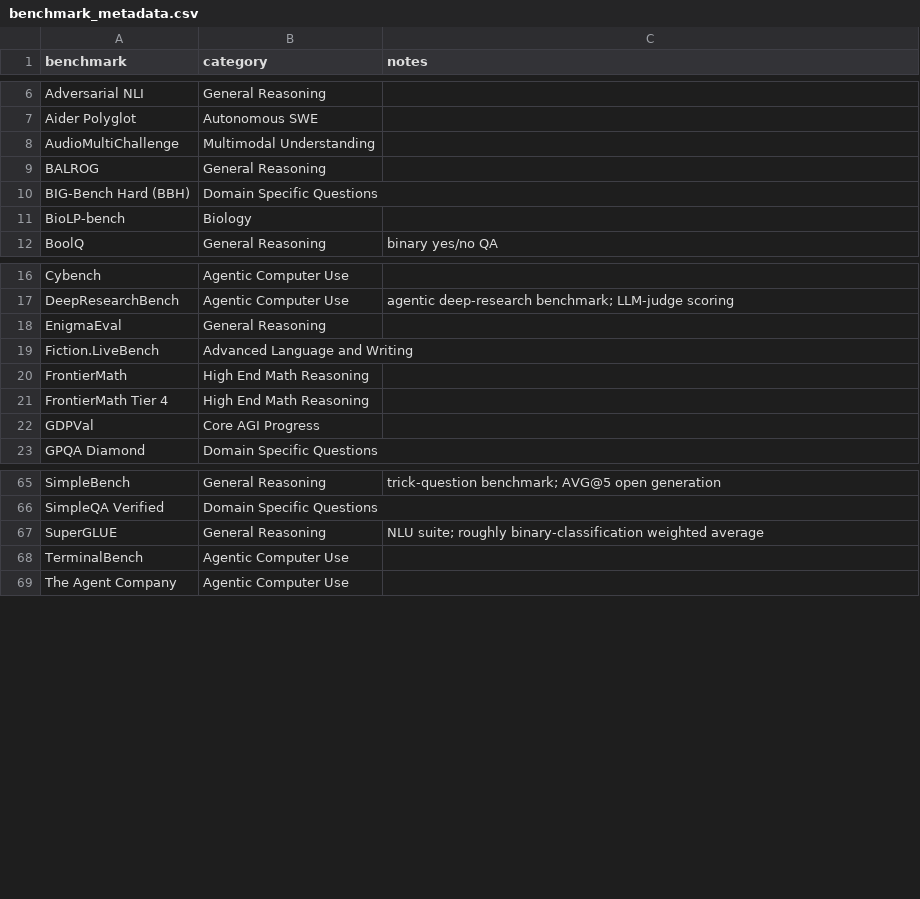
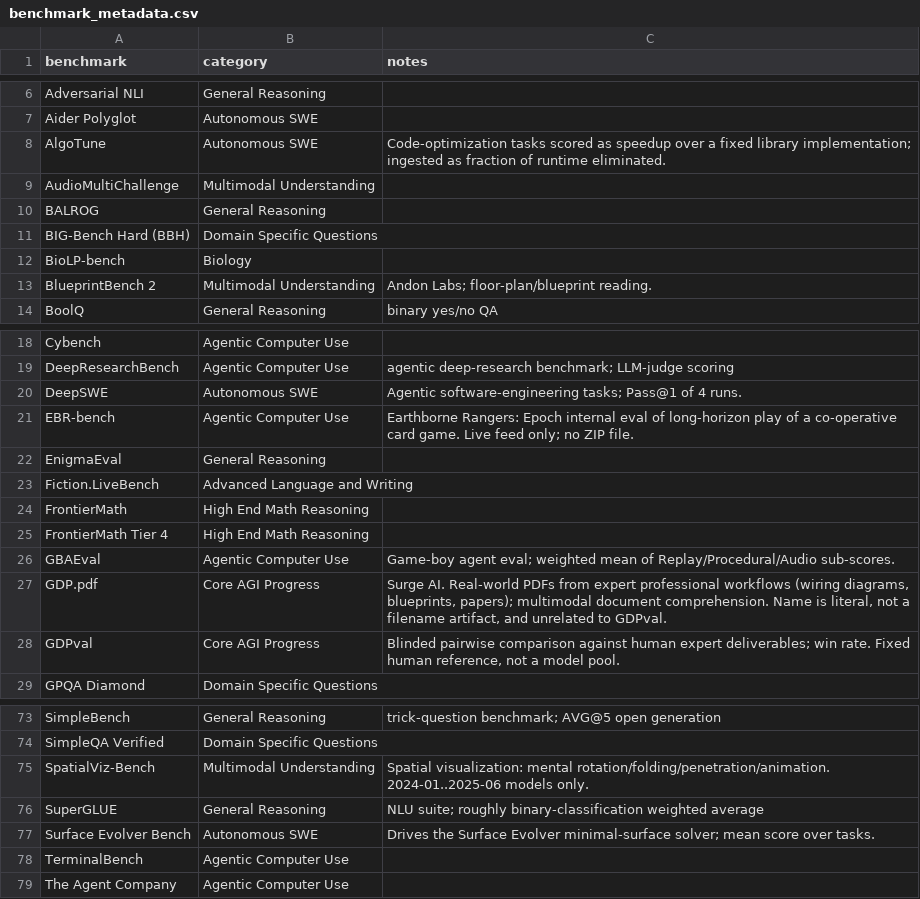
Before and after one commit to General-Purpose-AI-Policy-Lab/benchmark-data-pipeline, a CSV file: pipeline/canonical/benchmark_metadata.csv, drawn as a sheet; only a part is shown, gaps mark what is left out; the diff covers the shown part only.

```diff
--- a/pipeline/canonical/benchmark_metadata.csv
+++ b/pipeline/canonical/benchmark_metadata.csv
@@ -7,2 +7,3 @@ Adversarial NLI,General Reasoning,
 Aider Polyglot,Autonomous SWE,
+AlgoTune,Autonomous SWE,Code-optimization tasks scored as speedup over a fixed library implementation; ingested as fraction of runtime eliminated.
 AudioMultiChallenge,Multimodal Understanding,
@@ -11,2 +12,3 @@ BIG-Bench Hard (BBH),Domain Specific Questions,
 BioLP-bench,Biology,
+BlueprintBench 2,Multimodal Understanding,Andon Labs; floor-plan/blueprint reading.
 BoolQ,General Reasoning,binary yes/no QA
@@ -17,2 +19,4 @@ Cybench,Agentic Computer Use,
 DeepResearchBench,Agentic Computer Use,agentic deep-research benchmark; LLM-judge scoring
+DeepSWE,Autonomous SWE,Agentic software-engineering tasks; Pass@1 of 4 runs.
+EBR-bench,Agentic Computer Use,Earthborne Rangers: Epoch internal eval of long-horizon play of a co-operative card game. Live feed only; no ZIP file.
 EnigmaEval,General Reasoning,
@@ -21,3 +25,5 @@ FrontierMath,High End Math Reasoning,
 FrontierMath Tier 4,High End Math Reasoning,
-GDPVal,Core AGI Progress,
+GBAEval,Agentic Computer Use,Game-boy agent eval; weighted mean of Replay/Procedural/Audio sub-scores.
+GDP.pdf,Core AGI Progress,"Surge AI. Real-world PDFs from expert professional workflows (wiring diagrams, blueprints, papers); multimodal document comprehension. Name is literal, not a filename artifact, and unrelated to GDPval."
+GDPval,Core AGI Progress,"Blinded pairwise comparison against human expert deliverables; win rate. Fixed human reference, not a model pool."
 GPQA Diamond,Domain Specific Questions,
@@ -66,3 +74,5 @@ SimpleBench,General Reasoning,trick-question benchmark; AVG@5 open generation
 SimpleQA Verified,Domain Specific Questions,
+SpatialViz-Bench,Multimodal Understanding,Spatial visualization: mental rotation/folding/penetration/animation. 2024-01..2025-06 models only.
 SuperGLUE,General Reasoning,NLU suite; roughly binary-classification weighted average
+Surface Evolver Bench,Autonomous SWE,Drives the Surface Evolver minimal-surface solver; mean score over tasks.
 TerminalBench,Agentic Computer Use,
```
Also changed, not shown: 2 added rows elsewhere in this file, curated/benchmark_lower_bounds.csv, curated/benchmark_score_clips.csv, 9 other files.
